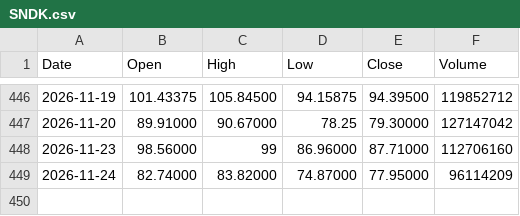
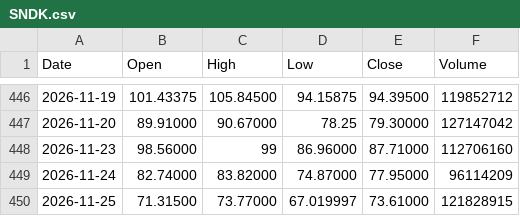
Before and after one commit to pavlyku-ux/ibi-data, a CSV file: data/SNDK.csv, drawn as a sheet; only a part is shown, gaps mark what is left out; the diff names each change by its address in the sheet, - before the commit and + after, or states it on an @@ line.

Commit message:
SNDK 2026-11-26

```diff
--- a/data/SNDK.csv
+++ b/data/SNDK.csv
+row 450: 2026-11-25 | 71.31500 | 73.77000 | 67.019997 | 73.61000 | 121828915
```
